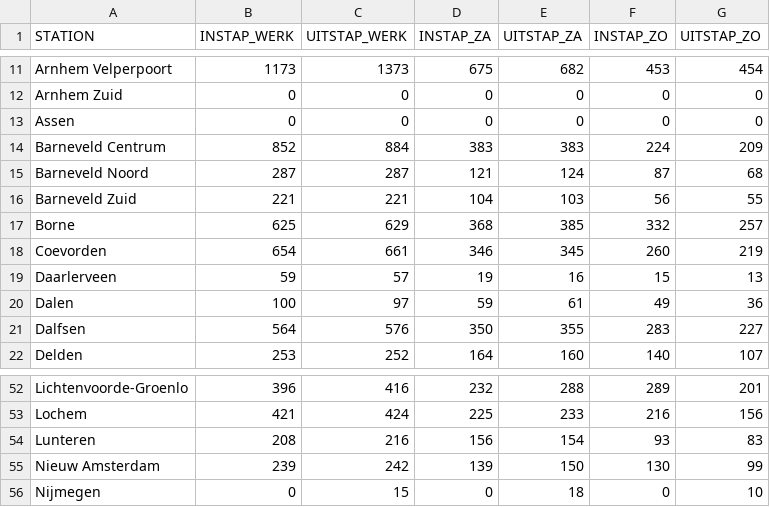
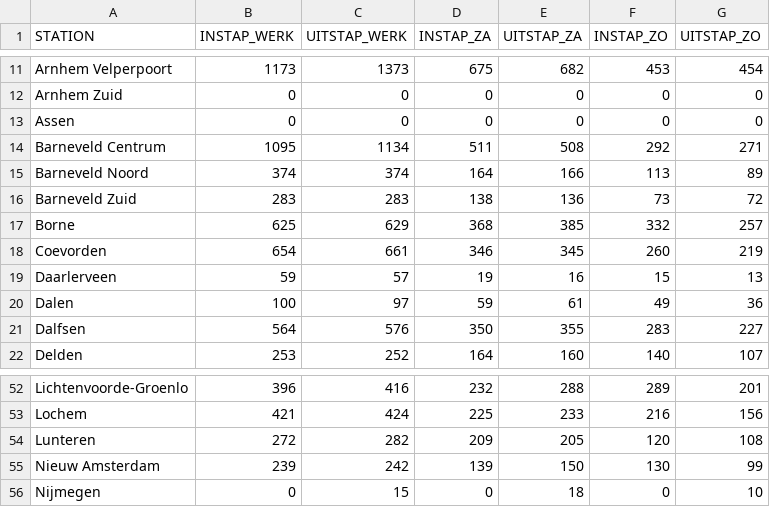
Before and after one commit to flevonald/OV_Oost_reizigers, a CSV file: Reizigers per station/Reizigers per station (cico) 2023.csv, drawn as a sheet; only a part is shown, gaps mark what is left out; the diff covers the shown part only.

```diff
--- a/Reizigers per station/Reizigers per station (cico) 2023.csv
+++ b/Reizigers per station/Reizigers per station (cico) 2023.csv
@@ -13,5 +13,5 @@ Arnhem Zuid,0,0,0,0,0,0
 Assen,0,0,0,0,0,0
-Barneveld Centrum,852,884,383,383,224,209
-Barneveld Noord,287,287,121,124,87,68
-Barneveld Zuid,221,221,104,103,56,55
+Barneveld Centrum,1095,1134,511,508,292,271
+Barneveld Noord,374,374,164,166,113,89
+Barneveld Zuid,283,283,138,136,73,72
 Borne,625,629,368,385,332,257
@@ -53,3 +53,3 @@ Lichtenvoorde-Groenlo,396,416,232,288,289,201
 Lochem,421,424,225,233,216,156
-Lunteren,208,216,156,154,93,83
+Lunteren,272,282,209,205,120,108
 Nieuw Amsterdam,239,242,139,150,130,99
```
Also changed, not shown: 32 edited cells elsewhere in this file, Reizigers per station per concessie inclusief NS/Reizigers per station (cico) per concessie incl. NS 2023.csv, Reizigers per station per concessie/Reizigers per station (cico) per concessie 2023.csv, 17 other files.
